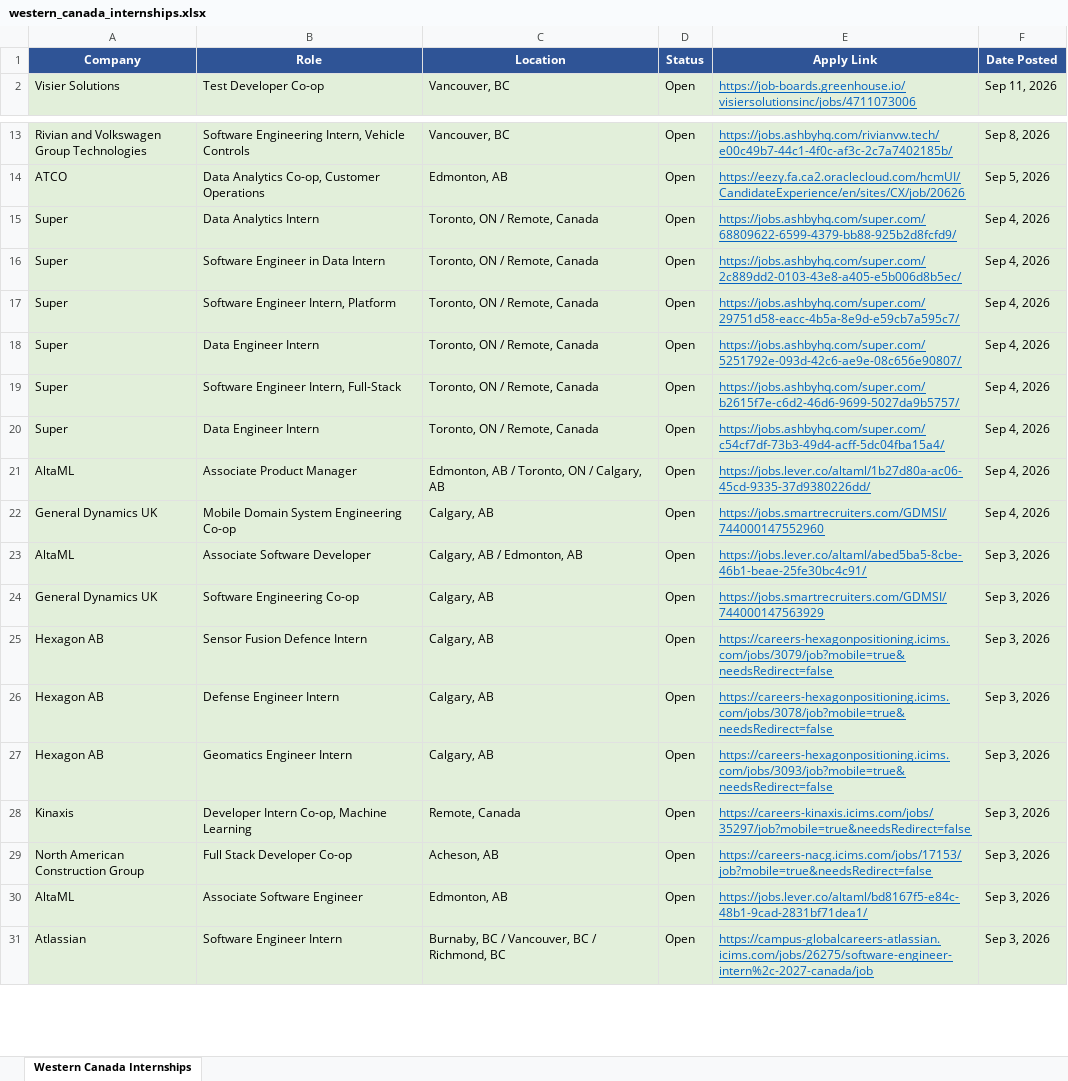
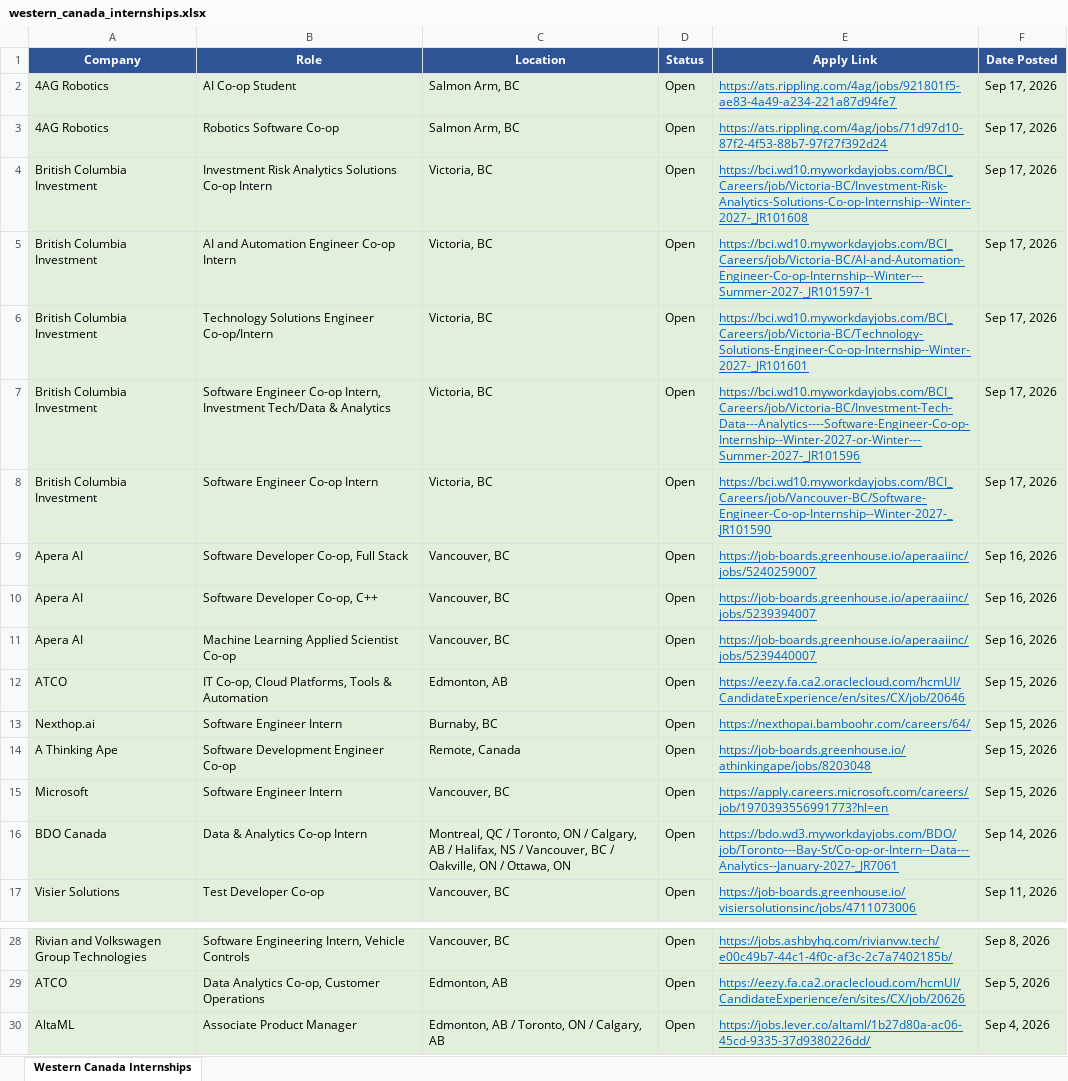
Before and after one commit to matt-fries/westernCanadaInternships, an Excel workbook: western_canada_internships.xlsx, sheet Western Canada Internships, drawn as a sheet; only a part is shown, gaps mark what is left out; the shorter side is filled out with more unchanged rows; values as stored, in another font and other column widths than the file's, no borders; removed rows and columns are numbered as before the commit, all else as after; the diff covers the shown part only; the diff names each change by its address in the sheet, - before the commit and + after, or states it on an @@ line.

```diff
--- a/western_canada_internships.xlsx (sheet Western Canada Internships)
+++ b/western_canada_internships.xlsx (sheet Western Canada Internships)
+row 2: 4AG Robotics | AI Co-op Student | Salmon Arm, BC | Open | https://ats.rippling.com/4ag/jobs/921801f5-ae83-4a49-a234-221a87d94fe7 | Sep 17, 2026
+row 3: 4AG Robotics | Robotics Software Co-op | Salmon Arm, BC | Open | https://ats.rippling.com/4ag/jobs/71d97d10-87f2-4f53-88b7-97f27f392d24 | Sep 17, 2026
+row 4: British Columbia Investment | Investment Risk Analytics Solutions Co-op Intern | Victoria, BC | Open | https://bci.wd10.myworkdayjobs.com/BCI_Careers/job/Victoria-BC/Investment-Risk-Analytics-Solutions-Co-op-Internship--Winter-2027-_JR101608 | Sep 17, 2026
+row 5: British Columbia Investment | AI and Automation Engineer Co-op Intern | Victoria, BC | Open | https://bci.wd10.myworkdayjobs.com/BCI_Careers/job/Victoria-BC/AI-and-Automation-Engineer-Co-op-Internship--Winter---Summer-2027-_JR101597-1 | Sep 17, 2026
+row 6: British Columbia Investment | Technology Solutions Engineer Co-op/Intern | Victoria, BC | Open | https://bci.wd10.myworkdayjobs.com/BCI_Careers/job/Victoria-BC/Technology-Solutions-Engineer-Co-op-Internship--Winter-2027-_JR101601 | Sep 17, 2026
+row 7: British Columbia Investment | Software Engineer Co-op Intern, Investment Tech/Data & Analytics | Victoria, BC | Open | https://bci.wd10.myworkdayjobs.com/BCI_Careers/job/Victoria-BC/Investment-Tech-Data---Analytics----Software-Engineer-Co-op-Internship--Winter-2027-or-Winter---Summer-2027-_JR101596 | Sep 17, 2026
+row 8: British Columbia Investment | Software Engineer Co-op Intern | Victoria, BC | Open | https://bci.wd10.myworkdayjobs.com/BCI_Careers/job/Vancouver-BC/Software-Engineer-Co-op-Internship--Winter-2027-_JR101590 | Sep 17, 2026
+row 9: Apera AI | Software Developer Co-op, Full Stack | Vancouver, BC | Open | https://job-boards.greenhouse.io/aperaaiinc/jobs/5240259007 | Sep 16, 2026
+row 10: Apera AI | Software Developer Co-op, C++ | Vancouver, BC | Open | https://job-boards.greenhouse.io/aperaaiinc/jobs/5239394007 | Sep 16, 2026
+row 11: Apera AI | Machine Learning Applied Scientist Co-op | Vancouver, BC | Open | https://job-boards.greenhouse.io/aperaaiinc/jobs/5239440007 | Sep 16, 2026
+row 12: ATCO | IT Co-op, Cloud Platforms, Tools & Automation | Edmonton, AB | Open | https://eezy.fa.ca2.oraclecloud.com/hcmUI/CandidateExperience/en/sites/CX/job/20646 | Sep 15, 2026
+row 13: Nexthop.ai | Software Engineer Intern | Burnaby, BC | Open | https://nexthopai.bamboohr.com/careers/64/ | Sep 15, 2026
+row 14: A Thinking Ape | Software Development Engineer Co-op | Remote, Canada | Open | https://job-boards.greenhouse.io/athinkingape/jobs/8203048 | Sep 15, 2026
+row 15: Microsoft | Software Engineer Intern | Vancouver, BC | Open | https://apply.careers.microsoft.com/careers/job/1970393556991773?hl=en | Sep 15, 2026
+row 16: BDO Canada | Data & Analytics Co-op Intern | Montreal, QC / Toronto, ON / Calgary, AB / Halifax, NS / Vancouver, BC / Oakville, ON / Ottawa, ON | Open | https://bdo.wd3.myworkdayjobs.com/BDO/job/Toronto---Bay-St/Co-op-or-Intern--Data---Analytics--January-2027-_JR7061 | Sep 14, 2026
-row 15: Super | Data Analytics Intern | Toronto, ON / Remote, Canada | Open | https://jobs.ashbyhq.com/super.com/68809622-6599-4379-bb88-925b2d8fcfd9/ | Sep 4, 2026
-row 16: Super | Software Engineer in Data Intern | Toronto, ON / Remote, Canada | Open | https://jobs.ashbyhq.com/super.com/2c889dd2-0103-43e8-a405-e5b006d8b5ec/ | Sep 4, 2026
-row 17: Super | Software Engineer Intern, Platform | Toronto, ON / Remote, Canada | Open | https://jobs.ashbyhq.com/super.com/29751d58-eacc-4b5a-8e9d-e59cb7a595c7/ | Sep 4, 2026
-row 18: Super | Data Engineer Intern | Toronto, ON / Remote, Canada | Open | https://jobs.ashbyhq.com/super.com/5251792e-093d-42c6-ae9e-08c656e90807/ | Sep 4, 2026
-row 19: Super | Software Engineer Intern, Full-Stack | Toronto, ON / Remote, Canada | Open | https://jobs.ashbyhq.com/super.com/b2615f7e-c6d2-46d6-9699-5027da9b5757/ | Sep 4, 2026
-row 20: Super | Data Engineer Intern | Toronto, ON / Remote, Canada | Open | https://jobs.ashbyhq.com/super.com/c54cf7df-73b3-49d4-acff-5dc04fba15a4/ | Sep 4, 2026
```
Also changed, not shown: 9 added rows and 3 removed rows elsewhere in this sheet.
